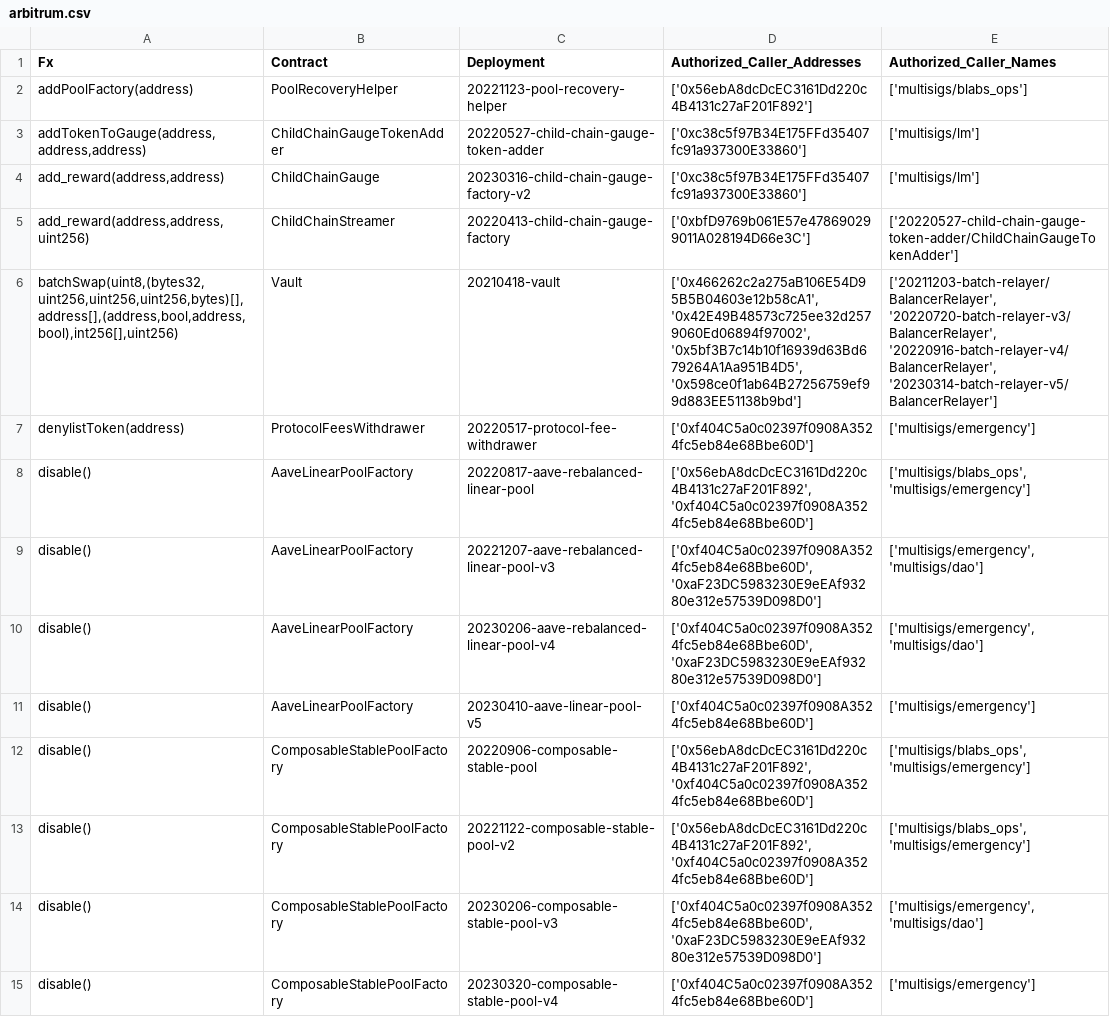
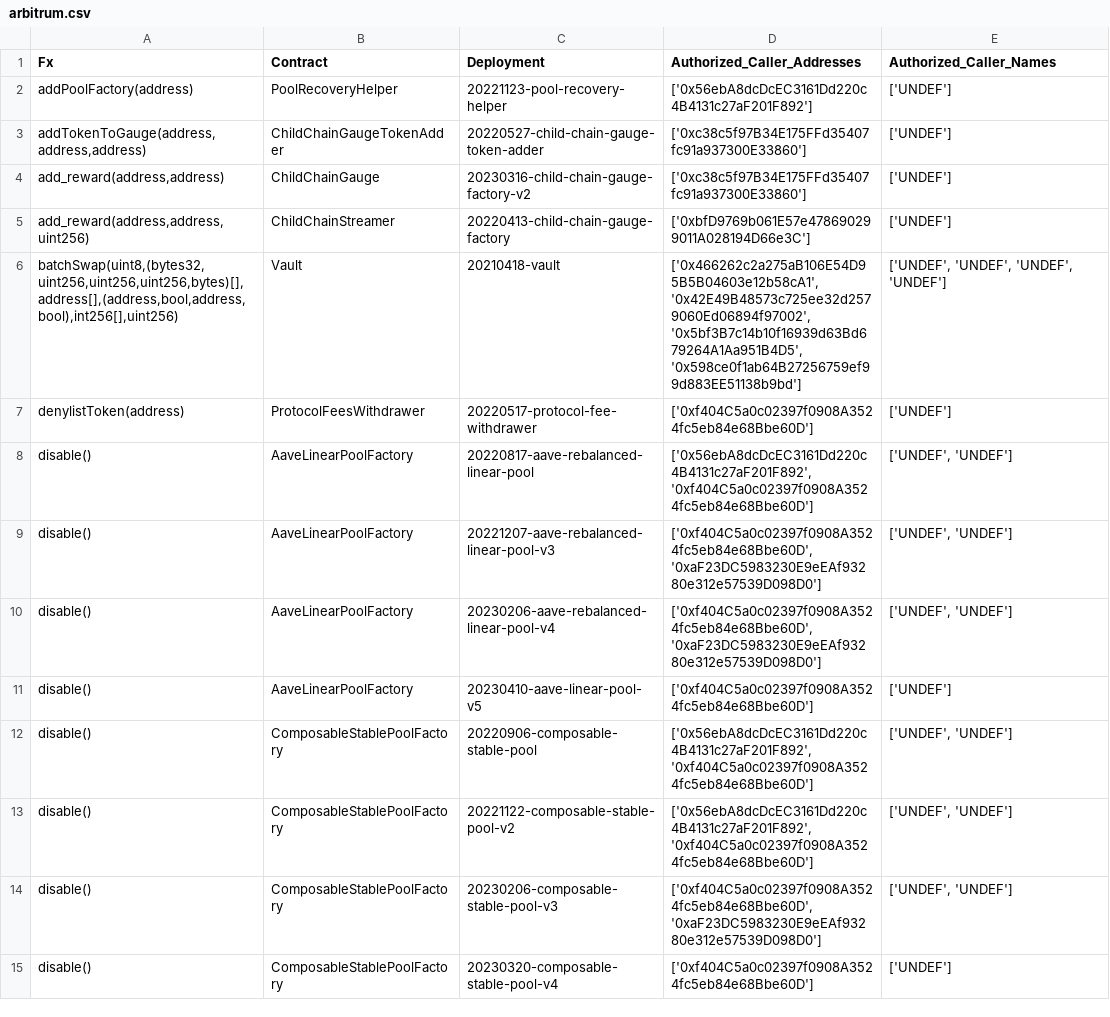
Before and after one commit to balancer/docs, a CSV file: data_files/permissions/arbitrum.csv, drawn as a sheet; only a part is shown; the diff covers the shown part only.

```diff
--- a/data_files/permissions/arbitrum.csv
+++ b/data_files/permissions/arbitrum.csv
@@ -1,15 +1,15 @@
 Fx,Contract,Deployment,Authorized_Caller_Addresses,Authorized_Caller_Names
-addPoolFactory(address),PoolRecoveryHelper,20221123-pool-recovery-helper,['0x56ebA8dcDcEC3161Dd220c4B4131c27aF201F892'],['multisigs/blabs_ops']
-"addTokenToGauge(address,address,address)",ChildChainGaugeTokenAdder,20220527-child-chain-gauge-token-adder,['0xc38c5f97B34E175FFd35407fc91a937300E33860'],['multisigs/lm']
-"add_reward(address,address)",ChildChainGauge,20230316-child-chain-gauge-factory-v2,['0xc38c5f97B34E175FFd35407fc91a937300E33860'],['multisigs/lm']
-"add_reward(address,address,uint256)",ChildChainStreamer,20220413-child-chain-gauge-factory,['0xbfD9769b061E57e478690299011A028194D66e3C'],['20220527-child-chain-gauge-token-adder/ChildChainGaugeTokenAdder']
-"batchSwap(uint8,(bytes32,uint256,uint256,uint256,bytes)[],address[],(address,bool,address,bool),int256[],uint256)",Vault,20210418-vault,"['0x466262c2a275aB106E54D95B5B04603e12b58cA1', '0x42E49B48573c725ee32d2579060Ed06894f97002', '0x5bf3B7c14b10f16939d63Bd679264A1Aa951B4D5', '0x598ce0f1ab64B27256759ef99d883EE51138b9bd']","['20211203-batch-relayer/BalancerRelayer', '20220720-batch-relayer-v3/BalancerRelayer', '20220916-batch-relayer-v4/BalancerRelayer', '20230314-batch-relayer-v5/BalancerRelayer']"
-denylistToken(address),ProtocolFeesWithdrawer,20220517-protocol-fee-withdrawer,['0xf404C5a0c02397f0908A3524fc5eb84e68Bbe60D'],['multisigs/emergency']
-disable(),AaveLinearPoolFactory,20220817-aave-rebalanced-linear-pool,"['0x56ebA8dcDcEC3161Dd220c4B4131c27aF201F892', '0xf404C5a0c02397f0908A3524fc5eb84e68Bbe60D']","['multisigs/blabs_ops', 'multisigs/emergency']"
-disable(),AaveLinearPoolFactory,20221207-aave-rebalanced-linear-pool-v3,"['0xf404C5a0c02397f0908A3524fc5eb84e68Bbe60D', '0xaF23DC5983230E9eEAf93280e312e57539D098D0']","['multisigs/emergency', 'multisigs/dao']"
-disable(),AaveLinearPoolFactory,20230206-aave-rebalanced-linear-pool-v4,"['0xf404C5a0c02397f0908A3524fc5eb84e68Bbe60D', '0xaF23DC5983230E9eEAf93280e312e57539D098D0']","['multisigs/emergency', 'multisigs/dao']"
-disable(),AaveLinearPoolFactory,20230410-aave-linear-pool-v5,['0xf404C5a0c02397f0908A3524fc5eb84e68Bbe60D'],['multisigs/emergency']
-disable(),ComposableStablePoolFactory,20220906-composable-stable-pool,"['0x56ebA8dcDcEC3161Dd220c4B4131c27aF201F892', '0xf404C5a0c02397f0908A3524fc5eb84e68Bbe60D']","['multisigs/blabs_ops', 'multisigs/emergency']"
-disable(),ComposableStablePoolFactory,20221122-composable-stable-pool-v2,"['0x56ebA8dcDcEC3161Dd220c4B4131c27aF201F892', '0xf404C5a0c02397f0908A3524fc5eb84e68Bbe60D']","['multisigs/blabs_ops', 'multisigs/emergency']"
-disable(),ComposableStablePoolFactory,20230206-composable-stable-pool-v3,"['0xf404C5a0c02397f0908A3524fc5eb84e68Bbe60D', '0xaF23DC5983230E9eEAf93280e312e57539D098D0']","['multisigs/emergency', 'multisigs/dao']"
-disable(),ComposableStablePoolFactory,20230320-composable-stable-pool-v4,['0xf404C5a0c02397f0908A3524fc5eb84e68Bbe60D'],['multisigs/emergency']
+addPoolFactory(address),PoolRecoveryHelper,20221123-pool-recovery-helper,['0x56ebA8dcDcEC3161Dd220c4B4131c27aF201F892'],['UNDEF']
+"addTokenToGauge(address,address,address)",ChildChainGaugeTokenAdder,20220527-child-chain-gauge-token-adder,['0xc38c5f97B34E175FFd35407fc91a937300E33860'],['UNDEF']
+"add_reward(address,address)",ChildChainGauge,20230316-child-chain-gauge-factory-v2,['0xc38c5f97B34E175FFd35407fc91a937300E33860'],['UNDEF']
+"add_reward(address,address,uint256)",ChildChainStreamer,20220413-child-chain-gauge-factory,['0xbfD9769b061E57e478690299011A028194D66e3C'],['UNDEF']
+"batchSwap(uint8,(bytes32,uint256,uint256,uint256,bytes)[],address[],(address,bool,address,bool),int256[],uint256)",Vault,20210418-vault,"['0x466262c2a275aB106E54D95B5B04603e12b58cA1', '0x42E49B48573c725ee32d2579060Ed06894f97002', '0x5bf3B7c14b10f16939d63Bd679264A1Aa951B4D5', '0x598ce0f1ab64B27256759ef99d883EE51138b9bd']","['UNDEF', 'UNDEF', 'UNDEF', 'UNDEF']"
+denylistToken(address),ProtocolFeesWithdrawer,20220517-protocol-fee-withdrawer,['0xf404C5a0c02397f0908A3524fc5eb84e68Bbe60D'],['UNDEF']
+disable(),AaveLinearPoolFactory,20220817-aave-rebalanced-linear-pool,"['0x56ebA8dcDcEC3161Dd220c4B4131c27aF201F892', '0xf404C5a0c02397f0908A3524fc5eb84e68Bbe60D']","['UNDEF', 'UNDEF']"
+disable(),AaveLinearPoolFactory,20221207-aave-rebalanced-linear-pool-v3,"['0xf404C5a0c02397f0908A3524fc5eb84e68Bbe60D', '0xaF23DC5983230E9eEAf93280e312e57539D098D0']","['UNDEF', 'UNDEF']"
+disable(),AaveLinearPoolFactory,20230206-aave-rebalanced-linear-pool-v4,"['0xf404C5a0c02397f0908A3524fc5eb84e68Bbe60D', '0xaF23DC5983230E9eEAf93280e312e57539D098D0']","['UNDEF', 'UNDEF']"
+disable(),AaveLinearPoolFactory,20230410-aave-linear-pool-v5,['0xf404C5a0c02397f0908A3524fc5eb84e68Bbe60D'],['UNDEF']
+disable(),ComposableStablePoolFactory,20220906-composable-stable-pool,"['0x56ebA8dcDcEC3161Dd220c4B4131c27aF201F892', '0xf404C5a0c02397f0908A3524fc5eb84e68Bbe60D']","['UNDEF', 'UNDEF']"
+disable(),ComposableStablePoolFactory,20221122-composable-stable-pool-v2,"['0x56ebA8dcDcEC3161Dd220c4B4131c27aF201F892', '0xf404C5a0c02397f0908A3524fc5eb84e68Bbe60D']","['UNDEF', 'UNDEF']"
+disable(),ComposableStablePoolFactory,20230206-composable-stable-pool-v3,"['0xf404C5a0c02397f0908A3524fc5eb84e68Bbe60D', '0xaF23DC5983230E9eEAf93280e312e57539D098D0']","['UNDEF', 'UNDEF']"
+disable(),ComposableStablePoolFactory,20230320-composable-stable-pool-v4,['0xf404C5a0c02397f0908A3524fc5eb84e68Bbe60D'],['UNDEF']
```
Also changed, not shown: 101 edited cells elsewhere in this file, data_files/permissions/gnosis.csv, data_files/permissions/mainnet.csv, 21 other files.
